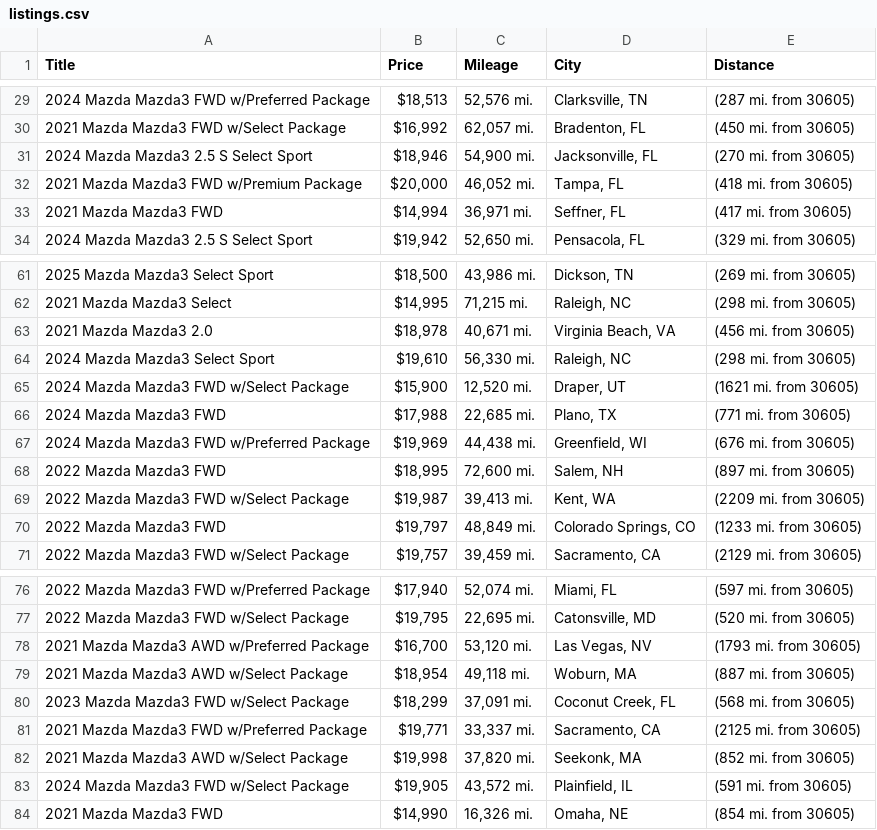
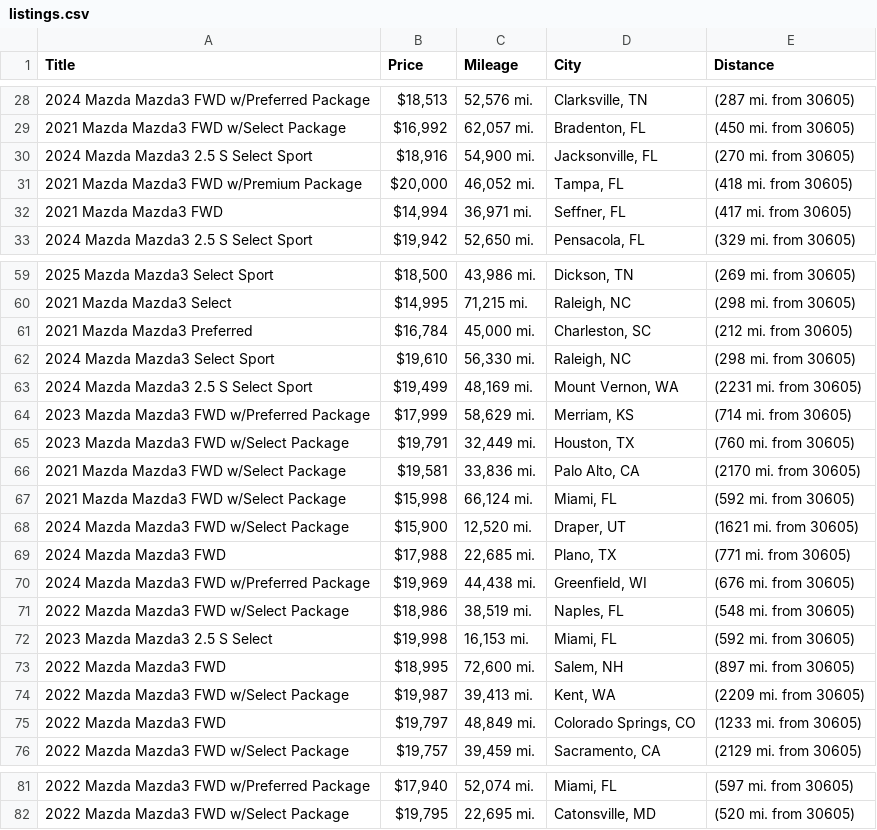
Before and after one commit to jwd0526/go-practice, a CSV file: listings.csv, drawn as a sheet; only a part is shown, gaps mark what is left out; the diff covers the shown part only.

```diff
--- a/listings.csv
+++ b/listings.csv
@@ -30,3 +29,3 @@ Title,Price,Mileage,City,Distance
 2021 Mazda Mazda3 FWD w/Select Package,"$16,992","62,057 mi.","Bradenton, FL",(450 mi. from 30605)
-2024 Mazda Mazda3 2.5 S Select Sport,"$18,946","54,900 mi.","Jacksonville, FL",(270 mi. from 30605)
+2024 Mazda Mazda3 2.5 S Select Sport,"$18,916","54,900 mi.","Jacksonville, FL",(270 mi. from 30605)
 2021 Mazda Mazda3 FWD w/Premium Package,"$20,000","46,052 mi.","Tampa, FL",(418 mi. from 30605)
@@ -62,4 +60,9 @@ Title,Price,Mileage,City,Distance
 2021 Mazda Mazda3 Select,"$14,995","71,215 mi.","Raleigh, NC",(298 mi. from 30605)
-2021 Mazda Mazda3 2.0,"$18,978","40,671 mi.","Virginia Beach, VA",(456 mi. from 30605)
+2021 Mazda Mazda3 Preferred,"$16,784","45,000 mi.","Charleston, SC",(212 mi. from 30605)
 2024 Mazda Mazda3 Select Sport,"$19,610","56,330 mi.","Raleigh, NC",(298 mi. from 30605)
+2024 Mazda Mazda3 2.5 S Select Sport,"$19,499","48,169 mi.","Mount Vernon, WA",(2231 mi. from 30605)
+2023 Mazda Mazda3 FWD w/Preferred Package,"$17,999","58,629 mi.","Merriam, KS",(714 mi. from 30605)
+2023 Mazda Mazda3 FWD w/Select Package,"$19,791","32,449 mi.","Houston, TX",(760 mi. from 30605)
+2021 Mazda Mazda3 FWD w/Select Package,"$19,581","33,836 mi.","Palo Alto, CA",(2170 mi. from 30605)
+2021 Mazda Mazda3 FWD w/Select Package,"$15,998","66,124 mi.","Miami, FL",(592 mi. from 30605)
 2024 Mazda Mazda3 FWD w/Select Package,"$15,900","12,520 mi.","Draper, UT",(1621 mi. from 30605)
@@ -67,2 +70,4 @@ Title,Price,Mileage,City,Distance
 2024 Mazda Mazda3 FWD w/Preferred Package,"$19,969","44,438 mi.","Greenfield, WI",(676 mi. from 30605)
+2022 Mazda Mazda3 FWD w/Select Package,"$18,986","38,519 mi.","Naples, FL",(548 mi. from 30605)
+2023 Mazda Mazda3 2.5 S Select,"$19,998","16,153 mi.","Miami, FL",(592 mi. from 30605)
 2022 Mazda Mazda3 FWD,"$18,995","72,600 mi.","Salem, NH",(897 mi. from 30605)
@@ -77,8 +82 @@ Title,Price,Mileage,City,Distance
 2022 Mazda Mazda3 FWD w/Select Package,"$19,795","22,695 mi.","Catonsville, MD",(520 mi. from 30605)
-2021 Mazda Mazda3 AWD w/Preferred Package,"$16,700","53,120 mi.","Las Vegas, NV",(1793 mi. from 30605)
-2021 Mazda Mazda3 AWD w/Select Package,"$18,954","49,118 mi.","Woburn, MA",(887 mi. from 30605)
-2023 Mazda Mazda3 FWD w/Select Package,"$18,299","37,091 mi.","Coconut Creek, FL",(568 mi. from 30605)
-2021 Mazda Mazda3 FWD w/Preferred Package,"$19,771","33,337 mi.","Sacramento, CA",(2125 mi. from 30605)
-2021 Mazda Mazda3 AWD w/Select Package,"$19,998","37,820 mi.","Seekonk, MA",(852 mi. from 30605)
-2024 Mazda Mazda3 FWD w/Select Package,"$19,905","43,572 mi.","Plainfield, IL",(591 mi. from 30605)
-2021 Mazda Mazda3 FWD,"$14,990","16,326 mi.","Omaha, NE",(854 mi. from 30605)
```
Also changed, not shown: 2 added rows, 4 removed rows and 5 edited cells elsewhere in this file, 1 other file.
